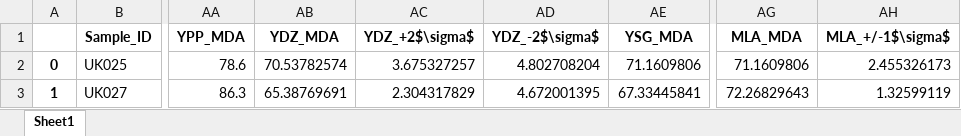
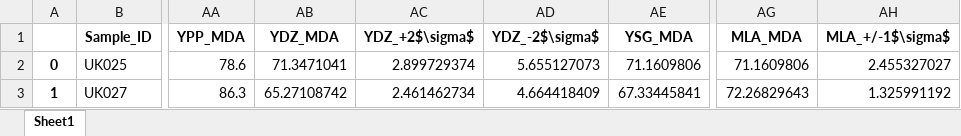
Before and after one commit to morganbrooks/MDAPy, an Excel workbook: MDAPy/Saved_Files/All_MDA_Data.xlsx, sheet Sheet1, drawn as a sheet; only a part is shown, gaps mark what is left out; values as stored, in another font and other column widths than the file's, no borders; the diff names each change by its address in the sheet, - before the commit and + after, or states it on an @@ line.

```diff
--- a/MDAPy/Saved_Files/All_MDA_Data.xlsx (sheet Sheet1)
+++ b/MDAPy/Saved_Files/All_MDA_Data.xlsx (sheet Sheet1)
-AB2 (YDZ_MDA): 70.53782574
+AB2 (YDZ_MDA): 71.3471041
-AC2 (YDZ_+2$\sigma$): 3.675327257
+AC2 (YDZ_+2$\sigma$): 2.899729374
-AD2 (YDZ_-2$\sigma$): 4.802708204
+AD2 (YDZ_-2$\sigma$): 5.655127073
-AH2 (MLA_+/-1$\sigma$): 2.455326173
+AH2 (MLA_+/-1$\sigma$): 2.455327027
-AB3 (YDZ_MDA): 65.38769691
+AB3 (YDZ_MDA): 65.27108742
-AC3 (YDZ_+2$\sigma$): 2.304317829
+AC3 (YDZ_+2$\sigma$): 2.461462734
-AD3 (YDZ_-2$\sigma$): 4.672001395
+AD3 (YDZ_-2$\sigma$): 4.664418409
-AH3 (MLA_+/-1$\sigma$): 1.32599119
+AH3 (MLA_+/-1$\sigma$): 1.325991192
```
Also changed, not shown: MDAPy/Data/ages_errors_calculated.xlsx, 5 other files.
